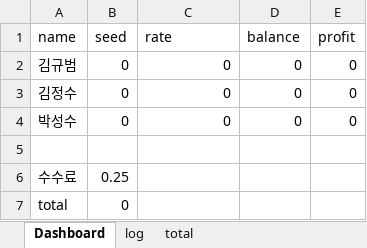
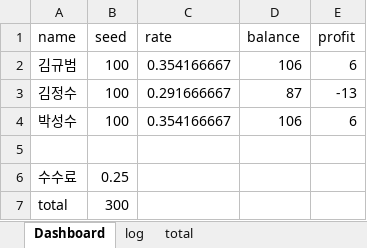
Before and after one commit to KyubeomKim/Erection, an Excel workbook: data/data.xlsx, sheet Dashboard, drawn as a sheet; values as stored, in another font and other column widths than the file's, no borders; the diff names each change by its address in the sheet, - before the commit and + after, or states it on an @@ line.

```diff
--- a/data/data.xlsx (sheet Dashboard)
+++ b/data/data.xlsx (sheet Dashboard)
-B2:B4 (seed): 0
+B2:B4 (seed): 100
-C2 (rate): 0
+C2 (rate): 0.354166667
-D2 (balance): 0
+D2 (balance): 106
-E2 (profit): 0
+E2 (profit): 6
-C3 (rate): 0
+C3 (rate): 0.291666667
-D3 (balance): 0
+D3 (balance): 87
-E3 (profit): 0
+E3 (profit): -13
-C4 (rate): 0
+C4 (rate): 0.354166667
-D4 (balance): 0
+D4 (balance): 106
-E4 (profit): 0
+E4 (profit): 6
-B7 (seed): 0
+B7 (seed): 300
```
Also changed, not shown: sheet log, 1 other file.
